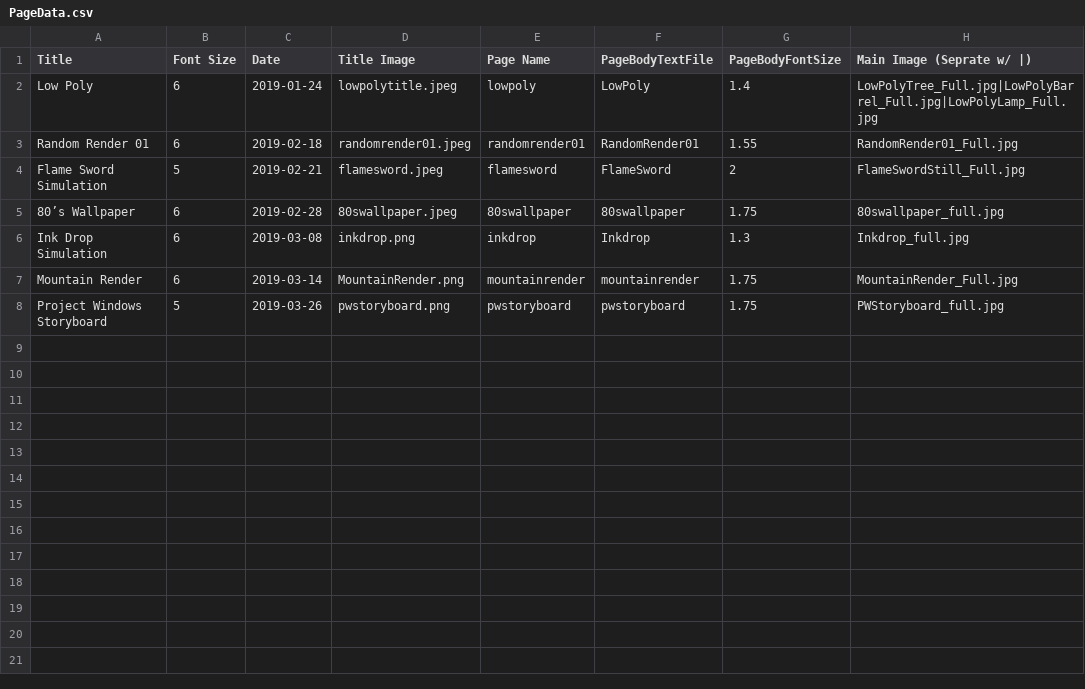
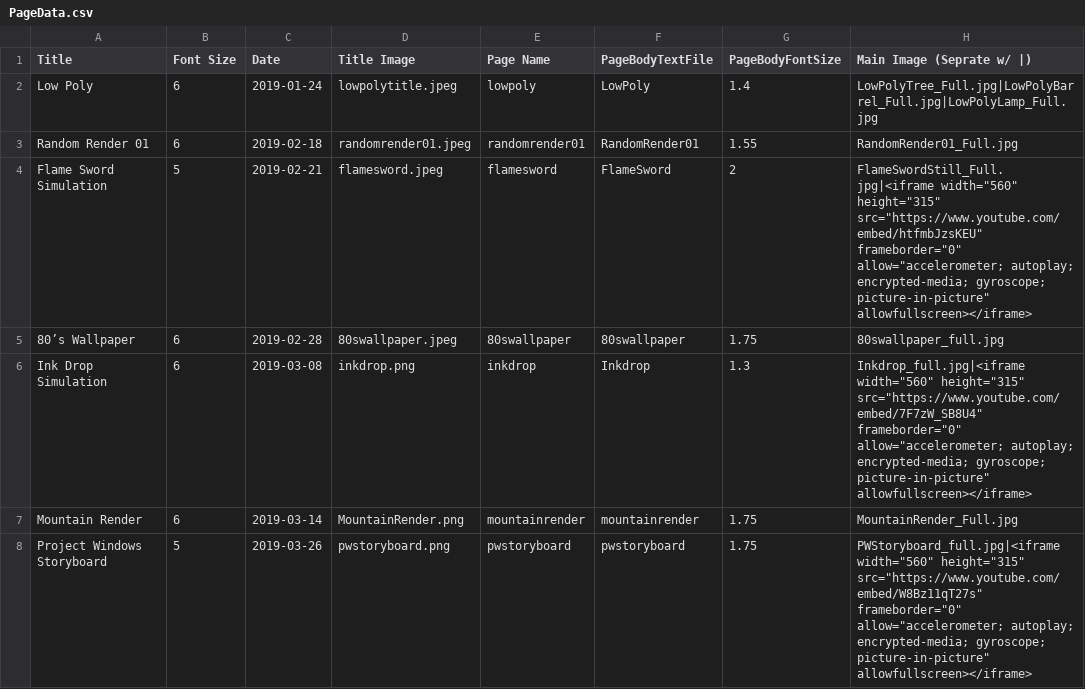
Before and after one commit to GoldTwo/TylerRajotte.github.io, a CSV file: PageData.csv, drawn as a sheet.

```diff
--- a/PageData.csv
+++ b/PageData.csv
@@ -3,6 +3,6 @@ Low Poly,6,2019-01-24,lowpolytitle.jpeg,lowpoly,LowPoly,1.4,LowPolyTree_Full.jpg
 Random Render 01,6,2019-02-18,randomrender01.jpeg,randomrender01,RandomRender01,1.55,RandomRender01_Full.jpg
-Flame Sword Simulation,5,2019-02-21,flamesword.jpeg,flamesword,FlameSword,2,FlameSwordStill_Full.jpg
+Flame Sword Simulation,5,2019-02-21,flamesword.jpeg,flamesword,FlameSword,2,"FlameSwordStill_Full.jpg|<iframe width=""560"" height=""315"" src=""https://www.youtube.com/embed/htfmbJzsKEU"" frameborder=""0"" allow=""accelerometer; autoplay; encrypted-media; gyroscope; picture-in-picture"" allowfullscreen></iframe>"
 80’s Wallpaper,6,2019-02-28,80swallpaper.jpeg,80swallpaper,80swallpaper,1.75,80swallpaper_full.jpg
-Ink Drop Simulation,6,2019-03-08,inkdrop.png,inkdrop,Inkdrop,1.3,Inkdrop_full.jpg
+Ink Drop Simulation,6,2019-03-08,inkdrop.png,inkdrop,Inkdrop,1.3,"Inkdrop_full.jpg|<iframe width=""560"" height=""315"" src=""https://www.youtube.com/embed/7F7zW_SB8U4"" frameborder=""0"" allow=""accelerometer; autoplay; encrypted-media; gyroscope; picture-in-picture"" allowfullscreen></iframe>"
 Mountain Render,6,2019-03-14,MountainRender.png,mountainrender,mountainrender,1.75,MountainRender_Full.jpg
-Project Windows Storyboard,5,2019-03-26,pwstoryboard.png,pwstoryboard,pwstoryboard,1.75,PWStoryboard_full.jpg
+Project Windows Storyboard,5,2019-03-26,pwstoryboard.png,pwstoryboard,pwstoryboard,1.75,"PWStoryboard_full.jpg|<iframe width=""560"" height=""315"" src=""https://www.youtube.com/embed/W8Bz11qT27s"" frameborder=""0"" allow=""accelerometer; autoplay; encrypted-media; gyroscope; picture-in-picture"" allowfullscreen></iframe>"
```
Also changed, not shown: 3 other files.
